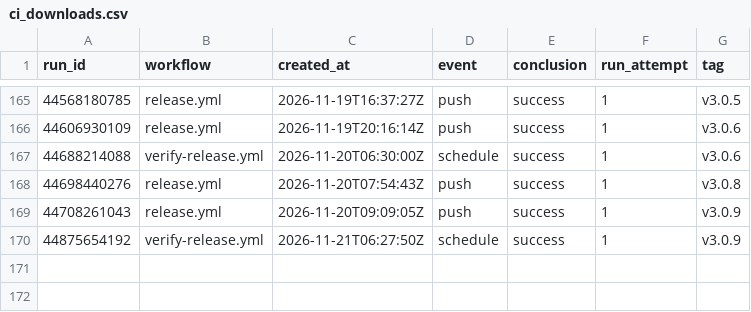
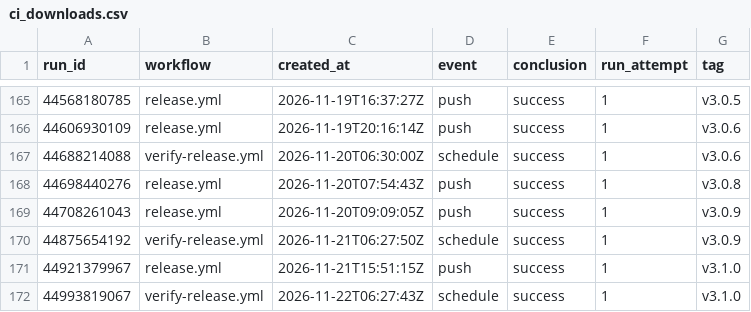
Before and after one commit to Zuehlke/labview-mcp, a CSV file: data/ci_downloads.csv, drawn as a sheet; only a part is shown, gaps mark what is left out; the diff names each change by its address in the sheet, - before the commit and + after, or states it on an @@ line.

```diff
--- a/data/ci_downloads.csv
+++ b/data/ci_downloads.csv
+row 171: 44921379967 | release.yml | 2026-11-21T15:51:15Z | push | success | 1 | v3.1.0
+row 172: 44993819067 | verify-release.yml | 2026-11-22T06:27:43Z | schedule | success | 1 | v3.1.0
```
Also changed, not shown: data/traffic.csv, 1 other file.
